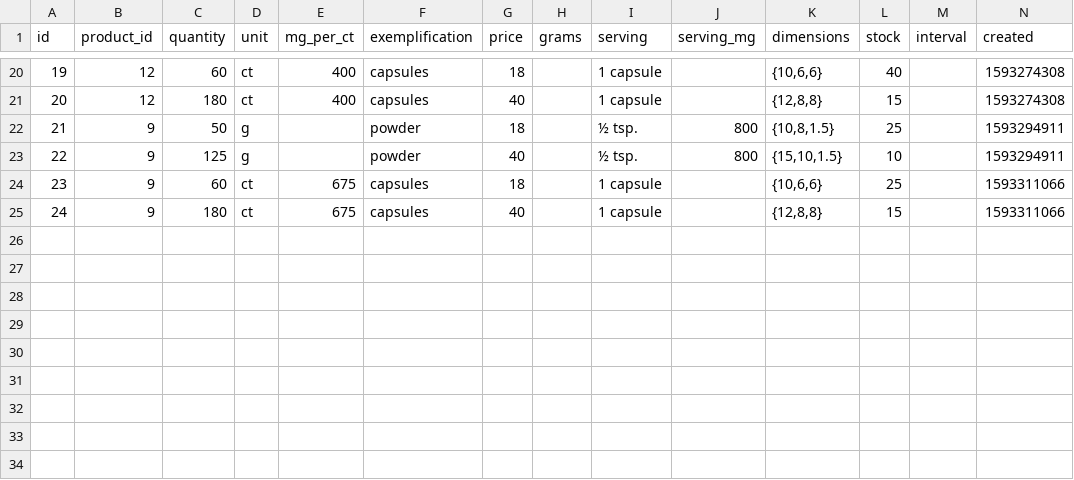
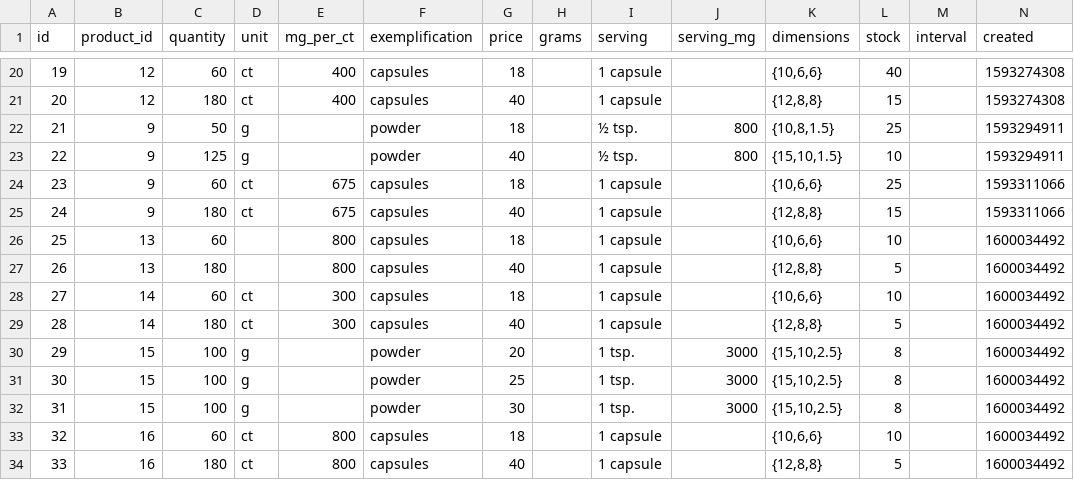
Before and after one commit to nutratech/db, a CSV file: data/variants.csv, drawn as a sheet; only a part is shown, gaps mark what is left out.

Commit message:
add variant details, small fix

```diff
--- a/data/variants.csv
+++ b/data/variants.csv
@@ -25 +25,10 @@ id,product_id,quantity,unit,mg_per_ct,exemplification,price,grams,serving,servin
 24,9,180,ct,675,capsules,40,,1 capsule,,"{12,8,8}",15,,1593311066
+25,13,60,,800,capsules,18,,1 capsule,,"{10,6,6}",10,,1600034492
+26,13,180,,800,capsules,40,,1 capsule,,"{12,8,8}",5,,1600034492
+27,14,60,ct,300,capsules,18,,1 capsule,,"{10,6,6}",10,,1600034492
+28,14,180,ct,300,capsules,40,,1 capsule,,"{12,8,8}",5,,1600034492
+29,15,100,g,,powder,20,,1 tsp.,3000,"{15,10,2.5}",8,,1600034492
+30,15,100,g,,powder,25,,1 tsp.,3000,"{15,10,2.5}",8,,1600034492
+31,15,100,g,,powder,30,,1 tsp.,3000,"{15,10,2.5}",8,,1600034492
+32,16,60,ct,800,capsules,18,,1 capsule,,"{10,6,6}",10,,1600034492
+33,16,180,ct,800,capsules,40,,1 capsule,,"{12,8,8}",5,,1600034492
```
Also changed, not shown: data/products.csv.
